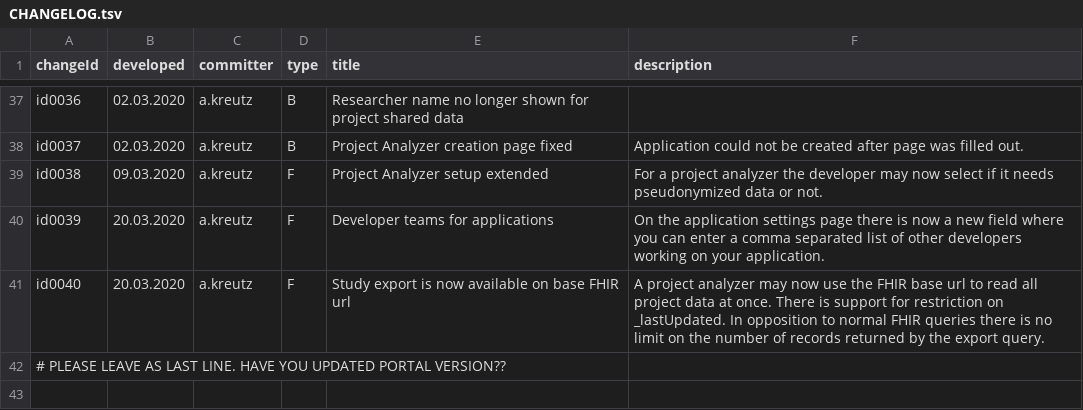
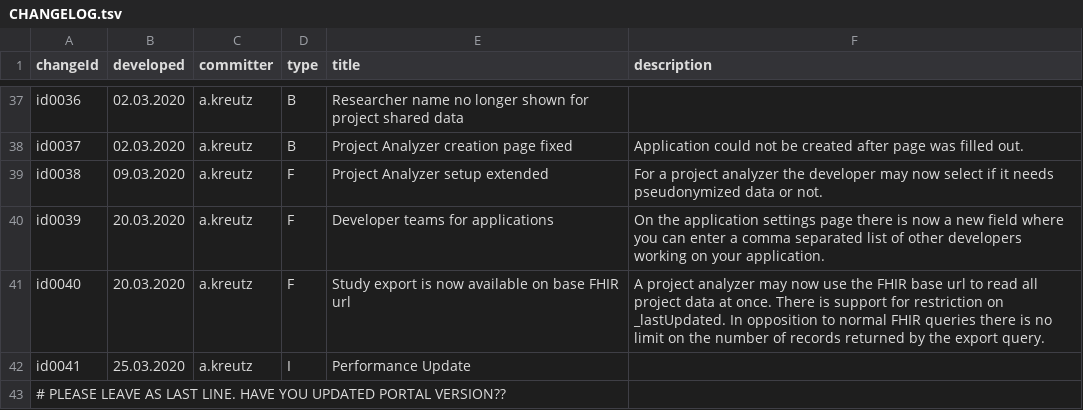
Before and after one commit to MIDATAcooperative/open-midata-server, a TSV file: CHANGELOG.tsv, drawn as a sheet; only a part is shown, gaps mark what is left out.

Commit message:
performance update

```diff
--- a/CHANGELOG.tsv
+++ b/CHANGELOG.tsv
@@ -41,2 +41,3 @@ id0039	20.03.2020	a.kreutz	F	Developer teams for applications	On the application
 id0040	20.03.2020	a.kreutz	F	Study export is now available on base FHIR url	A project analyzer may now use the FHIR base url to read all project data at once. There is support for restriction on _lastUpdated. In opposition to normal FHIR queries there is no limit on the number of records returned by the export query.
+id0041	25.03.2020	a.kreutz	I	Performance Update
 # PLEASE LEAVE AS LAST LINE. HAVE YOU UPDATED PORTAL VERSION??
```
Also changed, not shown: 1 other file.
